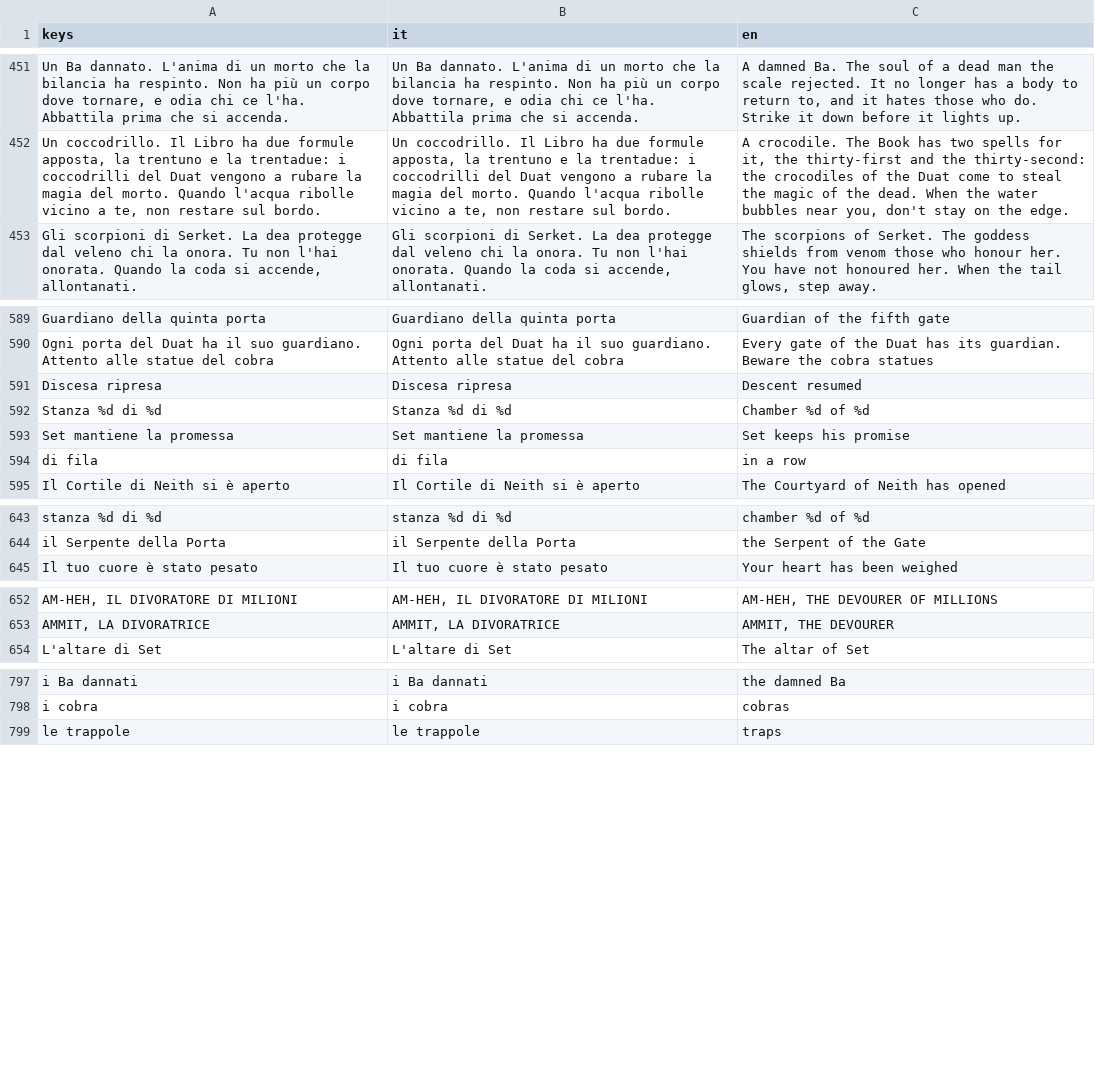
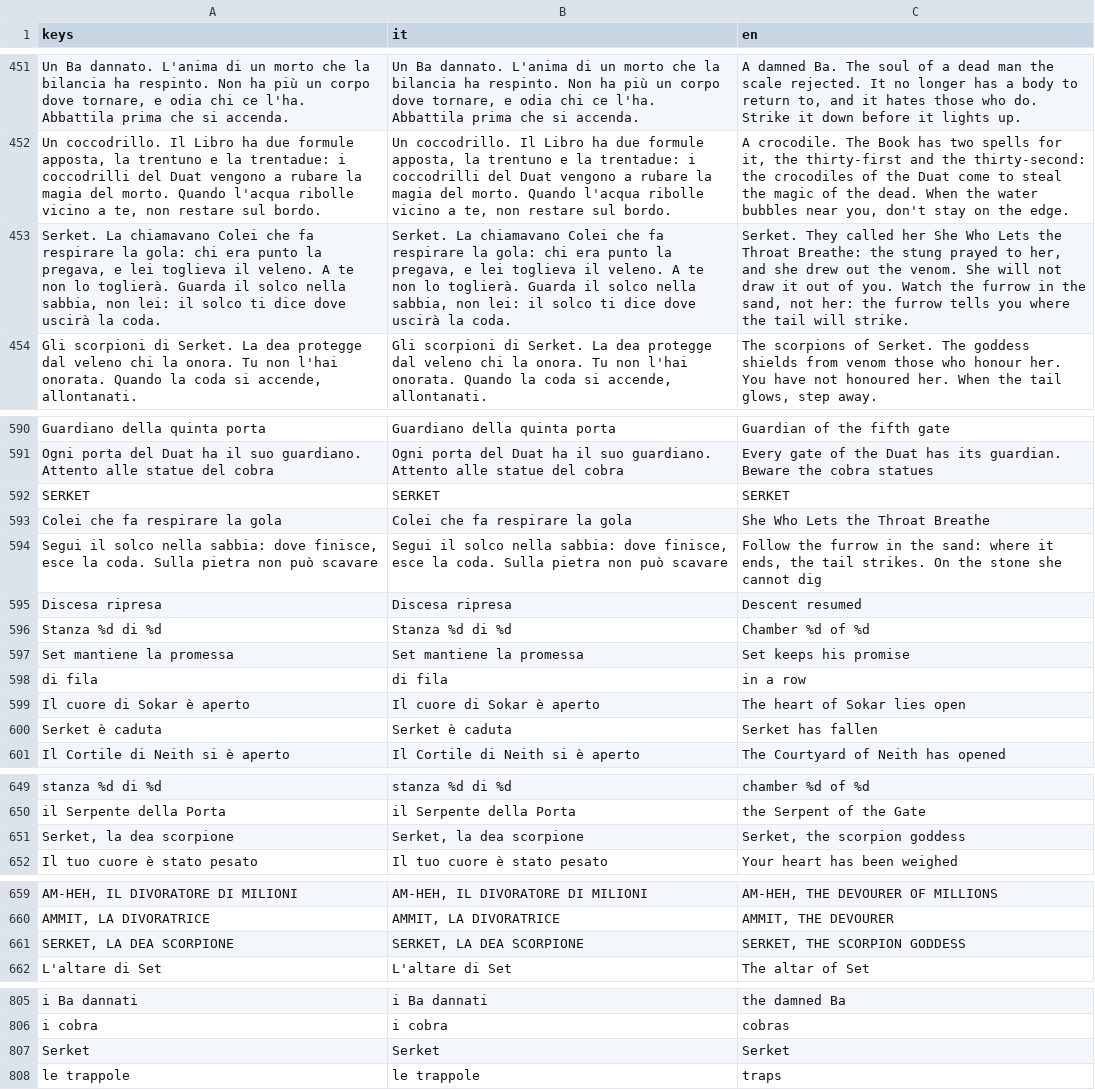
Before and after one commit to GiuseppeValguarnera/Duat, a CSV file: i18n/duat_translations.csv, drawn as a sheet; only a part is shown, gaps mark what is left out; the diff covers the shown part only; the diff names each change by its address in the sheet, - before the commit and + after, or states it on an @@ line.

```diff
--- a/i18n/duat_translations.csv
+++ b/i18n/duat_translations.csv
+row 453: Serket. La chiamavano Colei che fa respirare la gola: chi era punto la pregava, e lei toglieva il veleno. A te non lo toglierà. Guarda il solco nella sabbia, non lei: il solco ti dice dove uscirà la coda. | Serket. La chiamavano Colei che fa respirare la gola: chi era punto la pregava, e lei toglieva il veleno. A te non lo toglierà. Guarda il solco nella sabbia, non lei: il solco ti dice dove uscirà la coda. | Serket. They called her She Who Lets the Throat Breathe: the stung prayed to her, and she drew out the venom. She will not draw it out of you. Watch the furrow in the sand, not her: the furrow tells you where the tail will strike.
+row 592: SERKET | SERKET | SERKET
+row 593: Colei che fa respirare la gola | Colei che fa respirare la gola | She Who Lets the Throat Breathe
+row 594: Segui il solco nella sabbia: dove finisce, esce la coda. Sulla pietra non può scavare | Segui il solco nella sabbia: dove finisce, esce la coda. Sulla pietra non può scavare | Follow the furrow in the sand: where it ends, the tail strikes. On the stone she cannot dig
+row 599: Il cuore di Sokar è aperto | Il cuore di Sokar è aperto | The heart of Sokar lies open
+row 600: Serket è caduta | Serket è caduta | Serket has fallen
+row 651: Serket, la dea scorpione | Serket, la dea scorpione | Serket, the scorpion goddess
+row 661: SERKET, LA DEA SCORPIONE | SERKET, LA DEA SCORPIONE | SERKET, THE SCORPION GODDESS
+row 807: Serket | Serket | Serket
```
Also changed, not shown: 1 added row and 4 moved rows elsewhere in this file, 11 other files.
